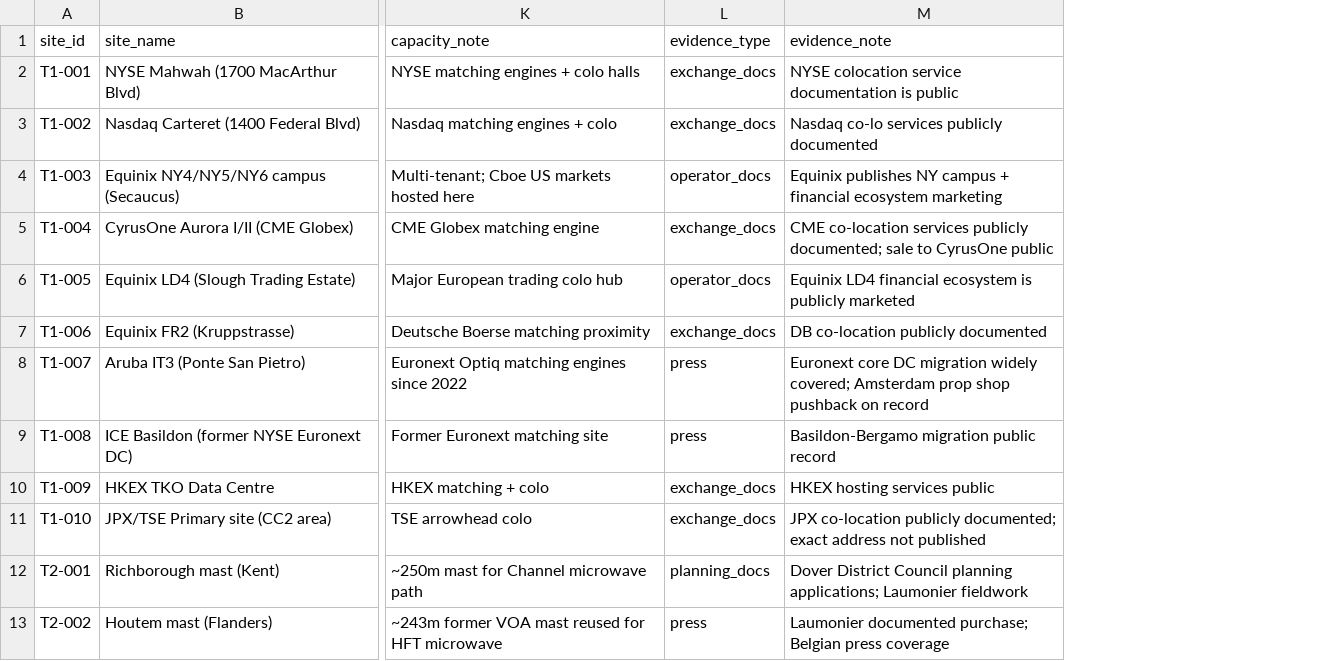
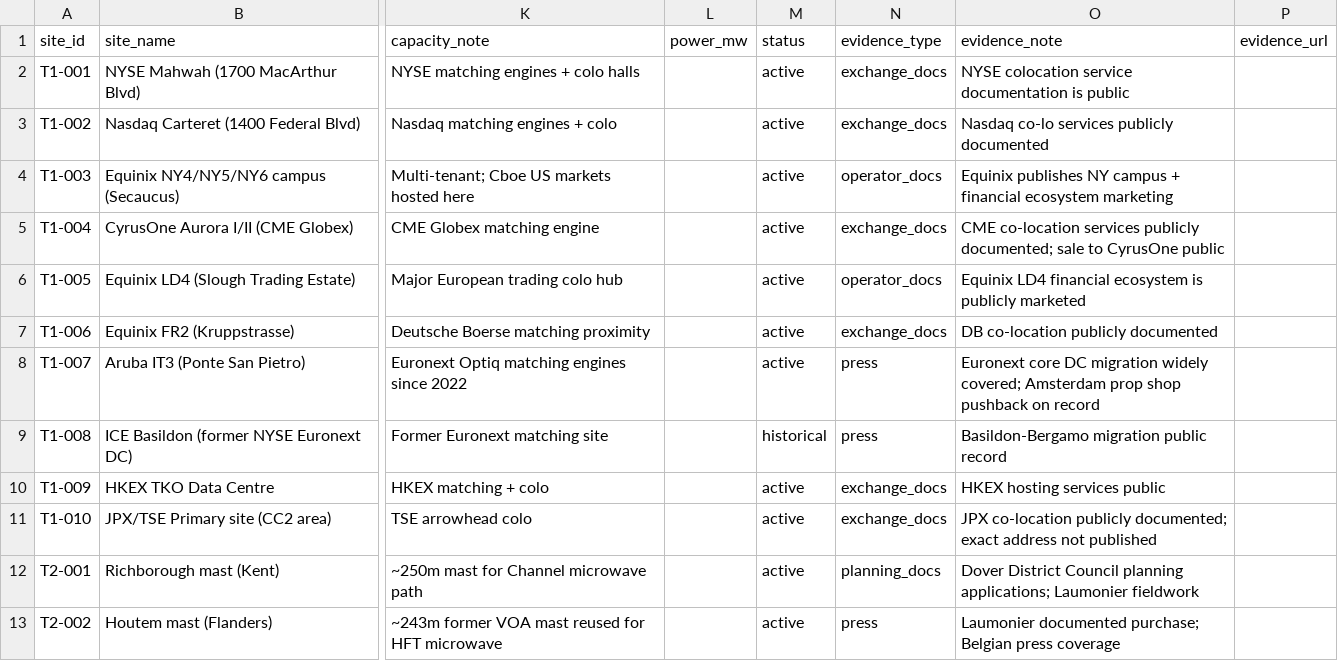
Before and after one commit to whiteskylondon/microseconds-to-megawatts, a CSV file: data/sites_seed.csv, drawn as a sheet; only a part is shown, gaps mark what is left out; the diff names each change by its address in the sheet, - before the commit and + after, or states it on an @@ line.

```diff
--- a/data/sites_seed.csv
+++ b/data/sites_seed.csv
+column L (power_mw), empty
+column M (status), rows 2-13: active | active | active | active | active | active | active | historical | active | active | active | active
+column P (evidence_url), empty
```
Also changed, not shown: 6 other files.
